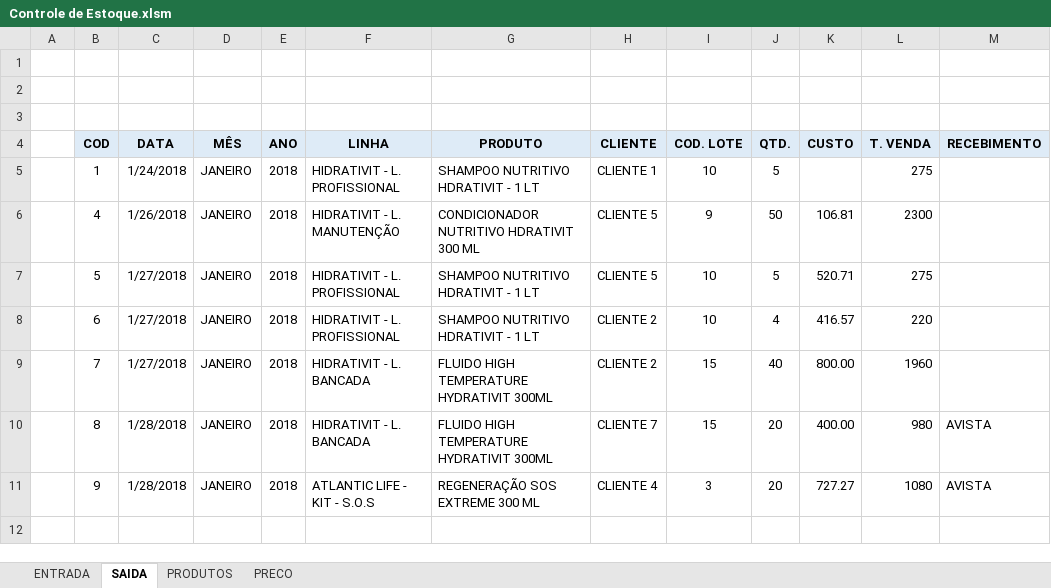
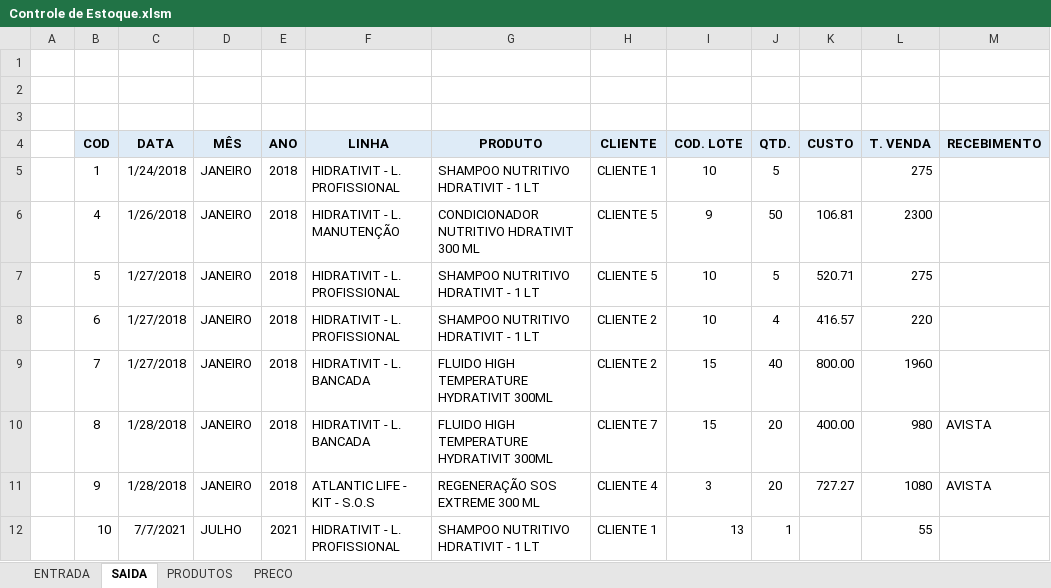
Before and after one commit to eliezerladeira/Controle-de-Estoque-VBA, an Excel workbook: Controle de Estoque.xlsm, sheet SAIDA, drawn as a sheet; values as stored, in another font and other column widths than the file's, no borders; the diff names each change by its address in the sheet, - before the commit and + after, or states it on an @@ line.

Commit message:
Botão salvar dados para planilha

```diff
--- a/Controle de Estoque.xlsm (sheet SAIDA)
+++ b/Controle de Estoque.xlsm (sheet SAIDA)
+row 12:  | 10 | 7/7/2021 | JULHO | 2021 | HIDRATIVIT - L. PROFISSIONAL | SHAMPOO NUTRITIVO HDRATIVIT - 1 LT | CLIENTE 1 | 13 | 1 |  | 55
```
